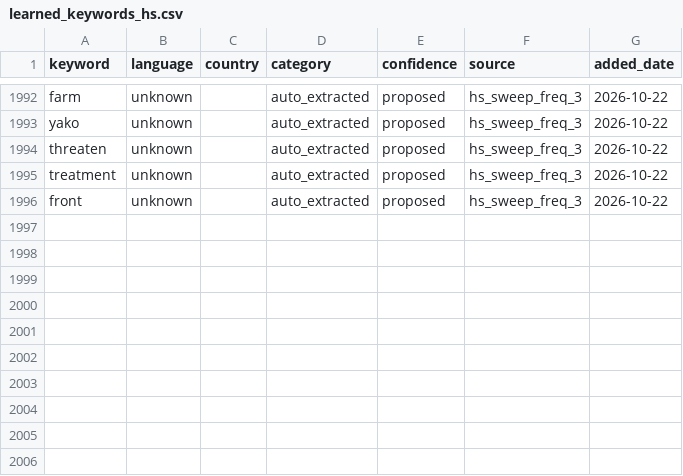
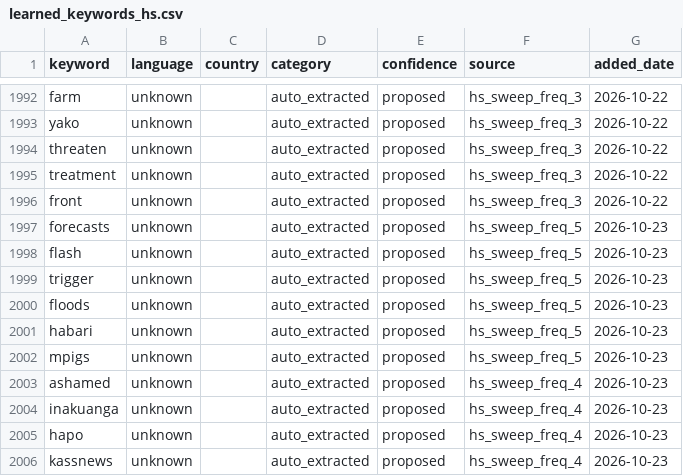
Before and after one commit to KSvend/IRIS, a CSV file: monitoring/autolearn/learned_keywords_hs.csv, drawn as a sheet; only a part is shown, gaps mark what is left out.

Commit message:
Auto-update: 699 events, 11806 HS posts — 2026-10-23 14:11 UTC

```diff
--- a/monitoring/autolearn/learned_keywords_hs.csv
+++ b/monitoring/autolearn/learned_keywords_hs.csv
@@ -1996 +1996,11 @@ treatment,unknown,,auto_extracted,proposed,hs_sweep_freq_3,2026-10-22
 front,unknown,,auto_extracted,proposed,hs_sweep_freq_3,2026-10-22
+forecasts,unknown,,auto_extracted,proposed,hs_sweep_freq_5,2026-10-23
+flash,unknown,,auto_extracted,proposed,hs_sweep_freq_5,2026-10-23
+trigger,unknown,,auto_extracted,proposed,hs_sweep_freq_5,2026-10-23
+floods,unknown,,auto_extracted,proposed,hs_sweep_freq_5,2026-10-23
+habari,unknown,,auto_extracted,proposed,hs_sweep_freq_5,2026-10-23
+mpigs,unknown,,auto_extracted,proposed,hs_sweep_freq_5,2026-10-23
+ashamed,unknown,,auto_extracted,proposed,hs_sweep_freq_4,2026-10-23
+inakuanga,unknown,,auto_extracted,proposed,hs_sweep_freq_4,2026-10-23
+hapo,unknown,,auto_extracted,proposed,hs_sweep_freq_4,2026-10-23
+kassnews,unknown,,auto_extracted,proposed,hs_sweep_freq_4,2026-10-23
```
Also changed, not shown: monitoring/autolearn/narrative_discoveries.csv, monitoring/autolearn/toxic_handles.csv, 7 other files.
